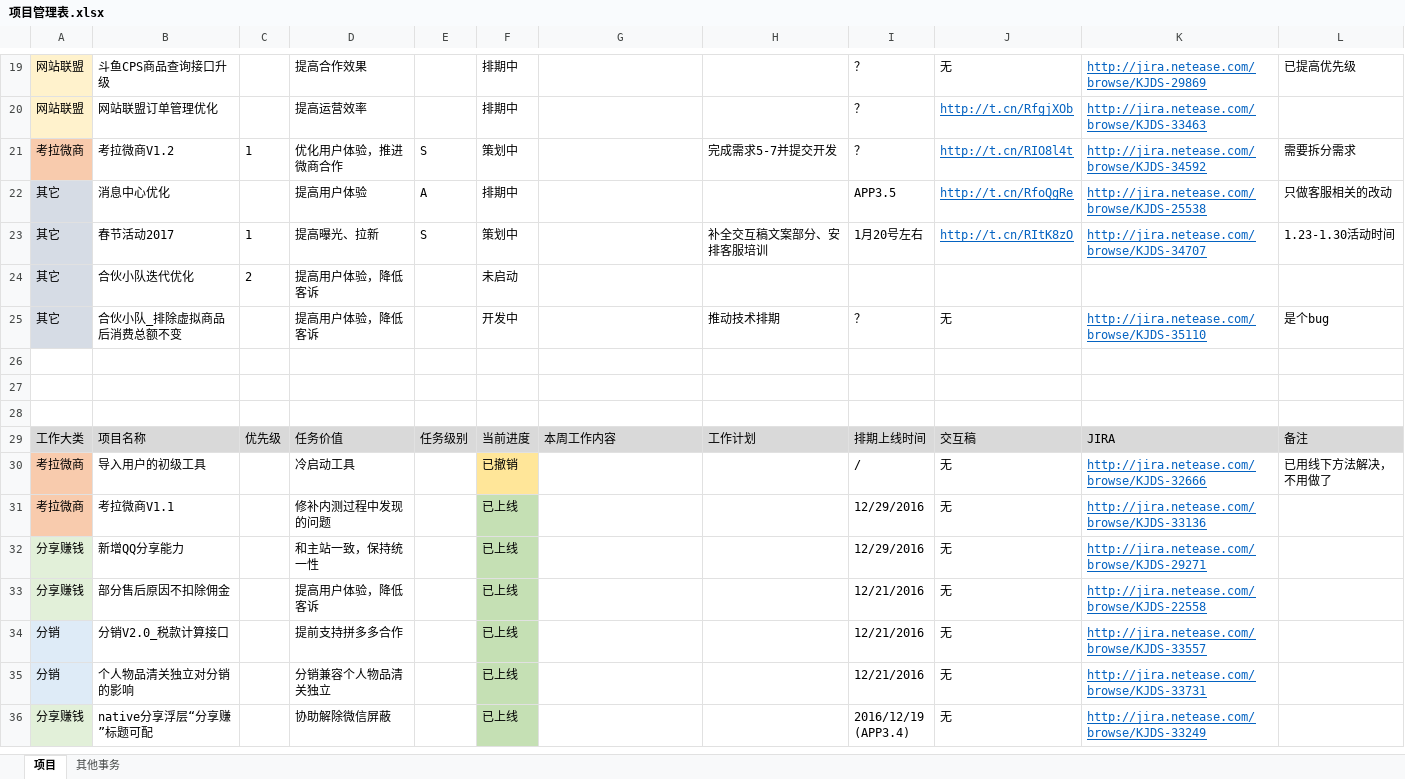
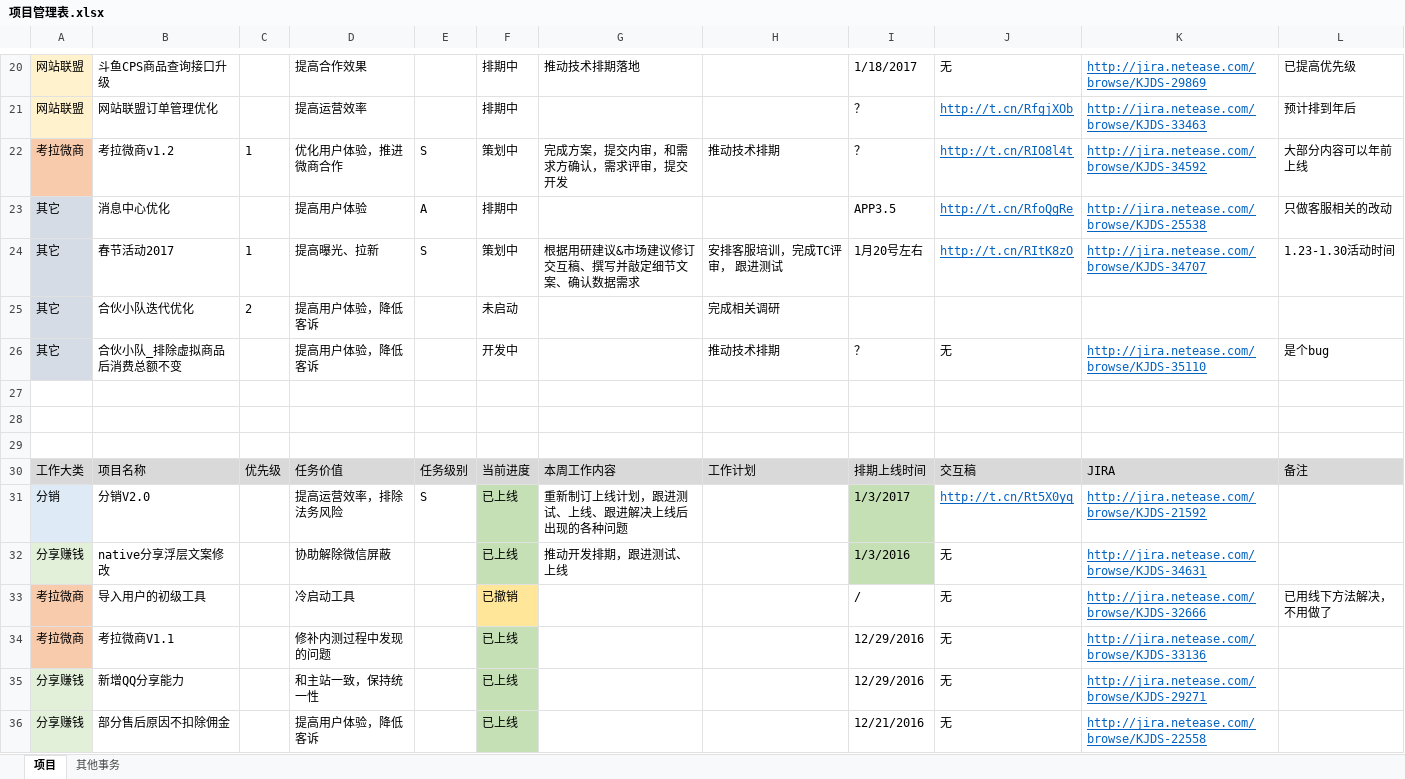
Before and after one commit to bbsyaya/Dd_Github, an Excel workbook: 项目管理表.xlsx, sheet 项目, drawn as a sheet; only a part is shown, gaps mark what is left out; the shorter side is filled out with more unchanged rows; values as stored, in another font and other column widths than the file's, no borders; addresses are those after the commit; the diff covers the shown part only; the diff names each change by its address in the sheet, - before the commit and + after, or states it on an @@ line.

```diff
--- a/项目管理表.xlsx (sheet 项目)
+++ b/项目管理表.xlsx (sheet 项目)
-G20: (empty)
+G20: 推动技术排期落地
-I20: ？
+I20: 1/18/2017
-L21: (empty)
+L21: 预计排到年后
-B22: 考拉微商V1.2
+B22: 考拉微商v1.2
-G22: (empty)
+G22: 完成方案，提交内审，和需求方确认，需求评审，提交开发
-H22: 完成需求5-7并提交开发
+H22: 推动技术排期
-L22: 需要拆分需求
+L22: 大部分内容可以年前上线
-G24: (empty)
+G24: 根据用研建议&市场建议修订交互稿、撰写并敲定细节文案、确认数据需求
-H24: 补全交互稿文案部分、安排客服培训
+H24: 安排客服培训，完成TC评审， 跟进测试
-H25: (empty)
+H25: 完成相关调研
+row 31: 分销 | 分销V2.0 |  | 提高运营效率，排除法务风险 | S | 已上线 | 重新制订上线计划，跟进测试、上线、跟进解决上线后出现的各种问题 |  | 1/3/2017 | http://t.cn/Rt5X0yq | http://jira.netease.com/browse/KJDS-21592
+row 32: 分享赚钱 | native分享浮层文案修改 |  | 协助解除微信屏蔽 |  | 已上线 | 推动开发排期，跟进测试、上线 |  | 1/3/2016 | 无 | http://jira.netease.com/browse/KJDS-34631
```
Also changed, not shown: 3 added rows, 2 removed rows and 30 edited cells elsewhere in this sheet, 个人管理表.xlsx, 5 other files.
